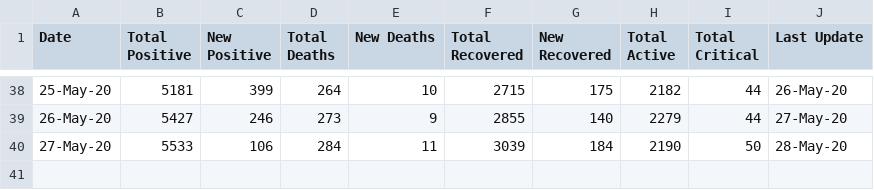
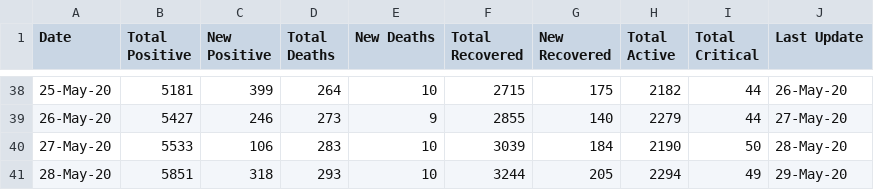
Before and after one commit to omkarmarkad/COVID19-Pune, a CSV file: timeseries-case-counts.csv, drawn as a sheet; only a part is shown, gaps mark what is left out.

Commit message:
Add files via upload

```diff
--- a/timeseries-case-counts.csv
+++ b/timeseries-case-counts.csv
@@ -39,2 +39,3 @@ Date,Total Positive,New Positive,Total Deaths,New Deaths,Total Recovered,New Rec
 26-May-20,5427,246,273,9,2855,140,2279,44,27-May-20
-27-May-20,5533,106,284,11,3039,184,2190,50,28-May-20
+27-May-20,5533,106,283,10,3039,184,2190,50,28-May-20
+28-May-20,5851,318,293,10,3244,205,2294,49,29-May-20
```
